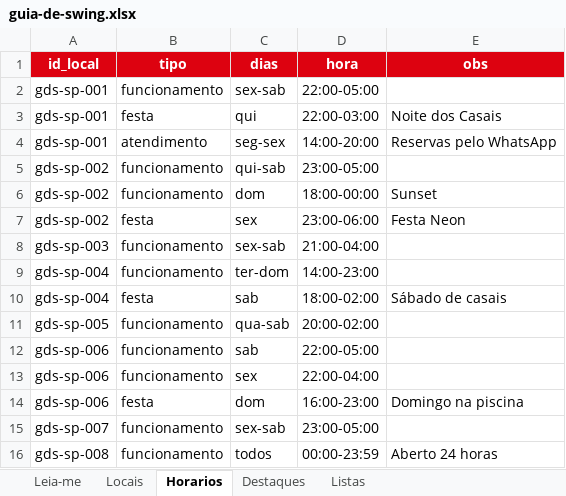
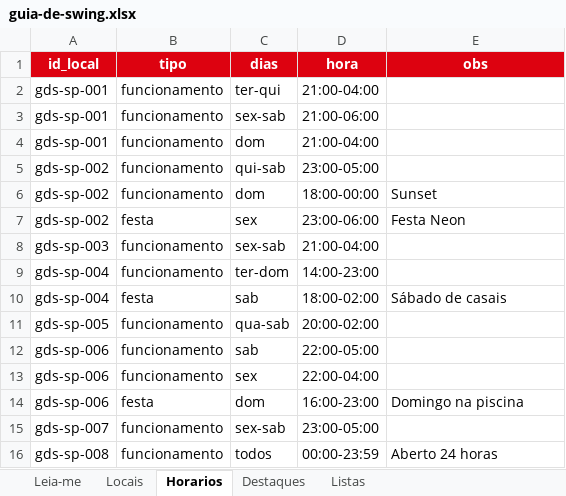
Before and after one commit to fabiosilgra/guiadeswing, an Excel workbook: dados/guia-de-swing.xlsx, sheet Horarios, drawn as a sheet; values as stored, in another font and other column widths than the file's, no borders; removed rows and columns are numbered as before the commit, all else as after; the diff names each change by its address in the sheet, - before the commit and + after, or states it on an @@ line.

Commit message:
Add files via upload

```diff
--- a/dados/guia-de-swing.xlsx (sheet Horarios)
+++ b/dados/guia-de-swing.xlsx (sheet Horarios)
+row 2: gds-sp-001 | funcionamento | ter-qui | 21:00-04:00
-D3 (hora): 22:00-05:00
+D3 (hora): 21:00-06:00
-row 3: gds-sp-001 | festa | qui | 22:00-03:00 | Noite dos Casais
-B4 (tipo): atendimento
+B4 (tipo): funcionamento
-C4 (dias): seg-sex
+C4 (dias): dom
-D4 (hora): 14:00-20:00
+D4 (hora): 21:00-04:00
-E4 (obs): Reservas pelo WhatsApp
+E4 (obs): (empty)
```
Also changed, not shown: sheet Locais.
